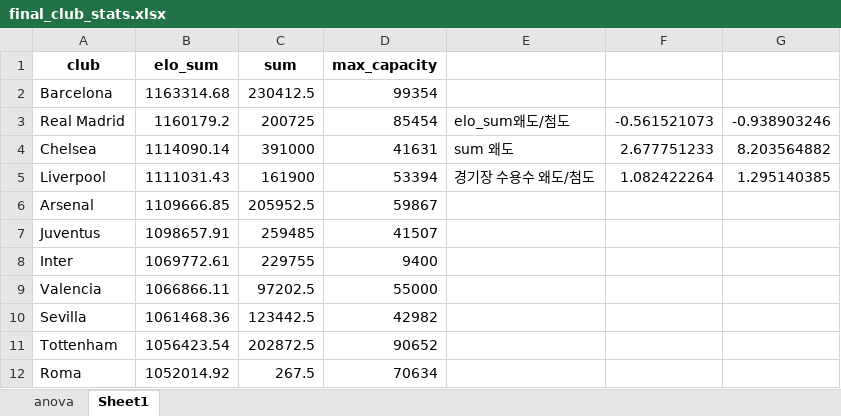
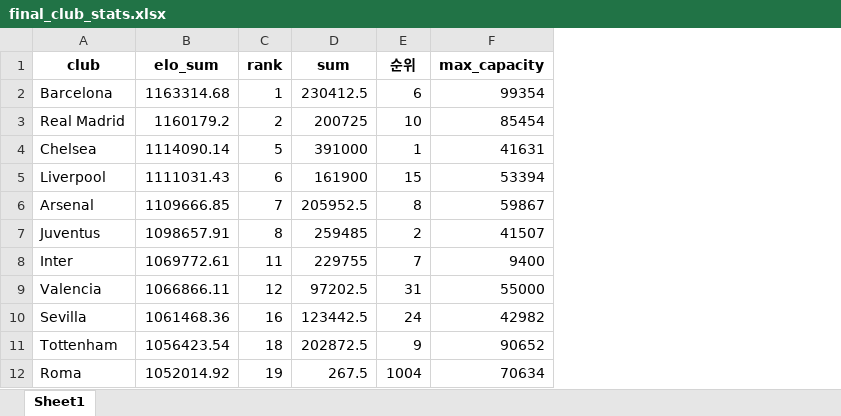
Before and after one commit to rokiosm/find_bigClub, an Excel workbook: data_parsing/final_club_stats.xlsx, sheet Sheet1, drawn as a sheet; only a part is shown; values as stored, in another font and other column widths than the file's, no borders; removed rows and columns are numbered as before the commit, all else as after; the diff names each change by its address in the sheet, - before the commit and + after, or states it on an @@ line.

```diff
--- a/data_parsing/final_club_stats.xlsx (sheet Sheet1)
+++ b/data_parsing/final_club_stats.xlsx (sheet Sheet1)
-sheet tab: anova
+column C (rank), rows 2-12: 1 | 2 | 5 | 6 | 7 | 8 | 11 | 12 | 16 | 18 | 19
+column E (순위), rows 2-12: 6 | 10 | 1 | 15 | 8 | 2 | 7 | 31 | 24 | 9 | 1004
-column E, rows 3-5: elo_sum왜도/첨도 | sum 왜도 | 경기장 수용수 왜도/첨도
-column F, rows 3-5: -0.561521073 | 2.677751233 | 1.082422264
-column G, rows 3-5: -0.938903246 | 8.203564882 | 1.295140385
```
Also changed, not shown: 5 other files.
